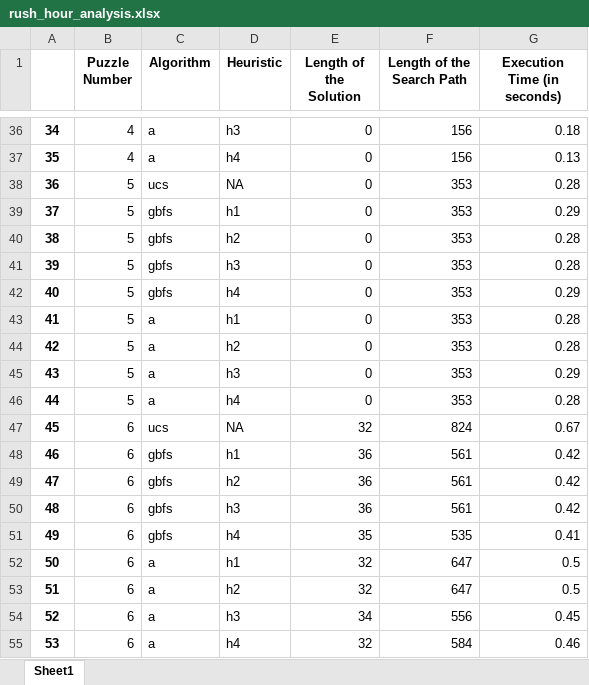
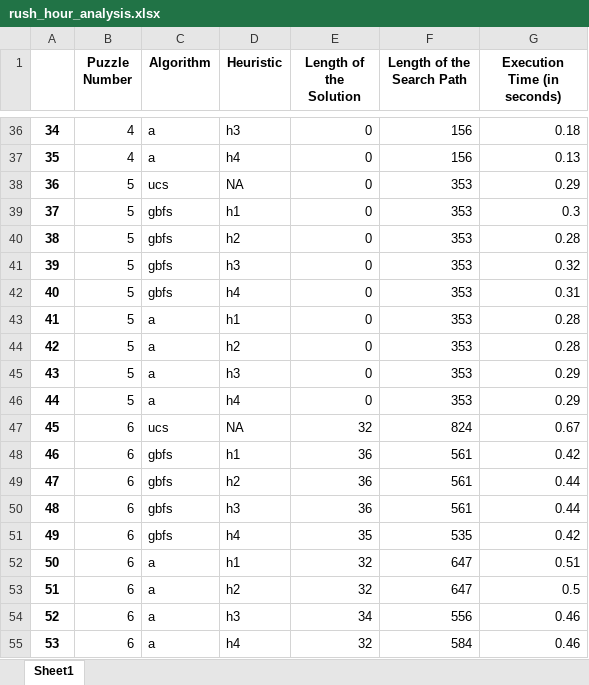
Before and after one commit to LinusGiesbrecht/rush-hour-puzzle-solver, an Excel workbook: rush_hour_analysis.xlsx, sheet Sheet1, drawn as a sheet; only a part is shown, gaps mark what is left out; values as stored, in another font and other column widths than the file's, no borders; the diff covers the shown part only; the diff names each change by its address in the sheet, - before the commit and + after, or states it on an @@ line.

```diff
--- a/rush_hour_analysis.xlsx (sheet Sheet1)
+++ b/rush_hour_analysis.xlsx (sheet Sheet1)
-G38 (Execution Time (in seconds)): 0.28
+G38 (Execution Time (in seconds)): 0.29
-G39 (Execution Time (in seconds)): 0.29
+G39 (Execution Time (in seconds)): 0.3
-G41 (Execution Time (in seconds)): 0.28
+G41 (Execution Time (in seconds)): 0.32
-G42 (Execution Time (in seconds)): 0.29
+G42 (Execution Time (in seconds)): 0.31
-G46 (Execution Time (in seconds)): 0.28
+G46 (Execution Time (in seconds)): 0.29
-G49:G50 (Execution Time (in seconds)): 0.42
+G49:G50 (Execution Time (in seconds)): 0.44
-G51 (Execution Time (in seconds)): 0.41
+G51 (Execution Time (in seconds)): 0.42
-G52 (Execution Time (in seconds)): 0.5
+G52 (Execution Time (in seconds)): 0.51
-G54 (Execution Time (in seconds)): 0.45
+G54 (Execution Time (in seconds)): 0.46
```
Also changed, not shown: 21 edited cells elsewhere in this sheet.
